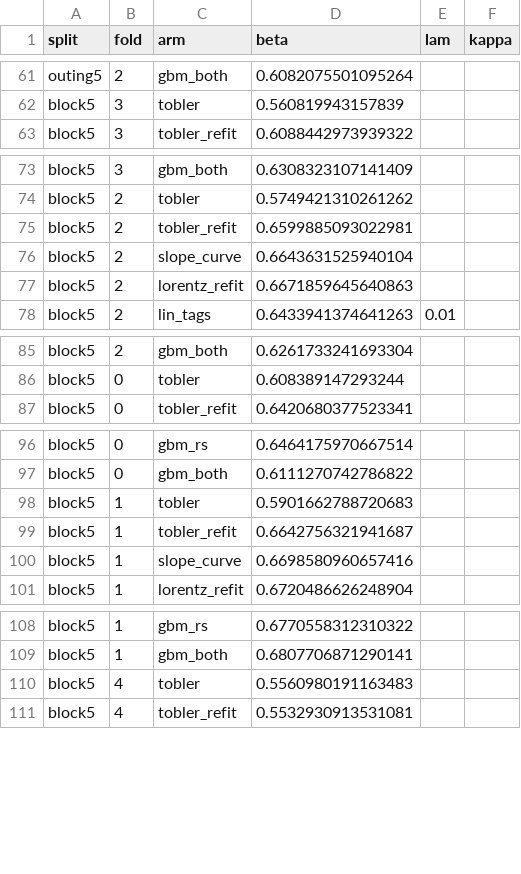
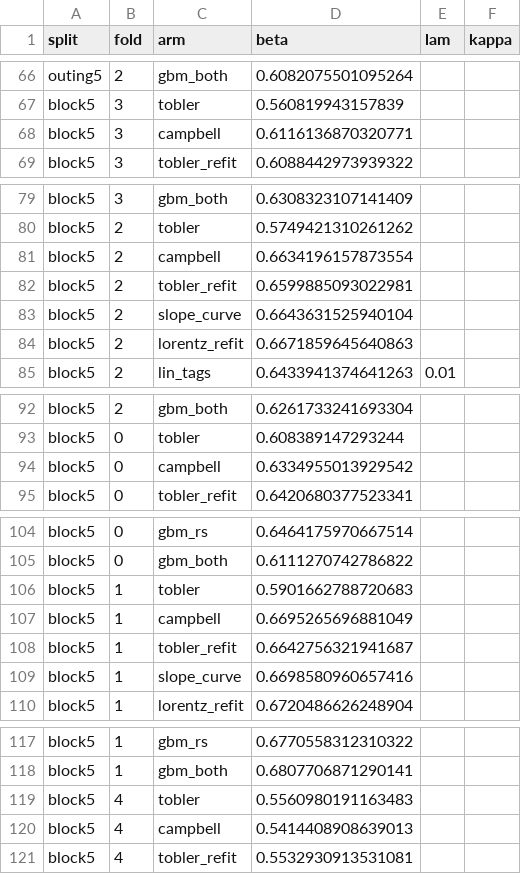
Before and after one commit to Brian24NX/GeoAI, a CSV file: travel-speed-gate1/results/t3_harness_terrain5m/knobs.csv, drawn as a sheet; only a part is shown, gaps mark what is left out; the diff covers the shown part only.

```diff
--- a/travel-speed-gate1/results/t3_harness_terrain5m/knobs.csv
+++ b/travel-speed-gate1/results/t3_harness_terrain5m/knobs.csv
@@ -62,2 +67,3 @@ outing5,2,gbm_both,0.6082075501095264,,
 block5,3,tobler,0.560819943157839,,
+block5,3,campbell,0.6116136870320771,,
 block5,3,tobler_refit,0.6088442973939322,,
@@ -74,2 +80,3 @@ block5,3,gbm_both,0.6308323107141409,,
 block5,2,tobler,0.5749421310261262,,
+block5,2,campbell,0.6634196157873554,,
 block5,2,tobler_refit,0.6599885093022981,,
@@ -86,2 +93,3 @@ block5,2,gbm_both,0.6261733241693304,,
 block5,0,tobler,0.608389147293244,,
+block5,0,campbell,0.6334955013929542,,
 block5,0,tobler_refit,0.6420680377523341,,
@@ -98,2 +106,3 @@ block5,0,gbm_both,0.6111270742786822,,
 block5,1,tobler,0.5901662788720683,,
+block5,1,campbell,0.6695265696881049,,
 block5,1,tobler_refit,0.6642756321941687,,
@@ -110,2 +119,3 @@ block5,1,gbm_both,0.6807706871290141,,
 block5,4,tobler,0.5560980191163483,,
+block5,4,campbell,0.5414408908639013,,
 block5,4,tobler_refit,0.5532930913531081,,
```
Also changed, not shown: 22 added rows elsewhere in this file, travel-speed-gate1/results/t3_harness_terrain5m/loro_by_region.csv, travel-speed-gate1/results/t3_harness_terrain5m/metrics.csv, 15 other files.
